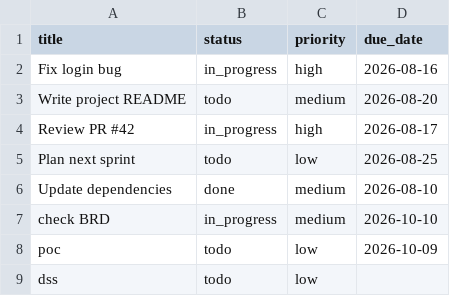
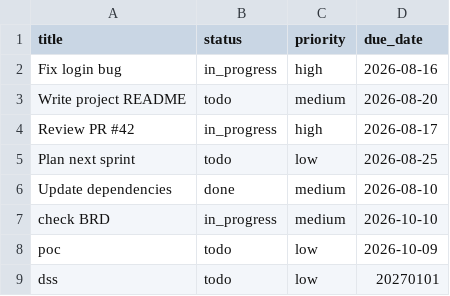
Before and after one commit to MohammedHalawani/quick-test, a CSV file: quick.csv, drawn as a sheet.

Commit message:
Update tasks via agent

```diff
--- a/quick.csv
+++ b/quick.csv
@@ -8,2 +8,2 @@ check BRD,in_progress,medium,2026-10-10
 poc,todo,low,2026-10-09
-dss,todo,low,
+dss,todo,low,20270101
```
